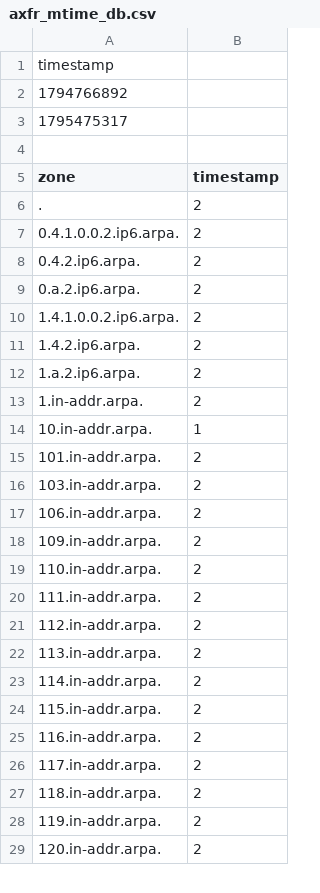
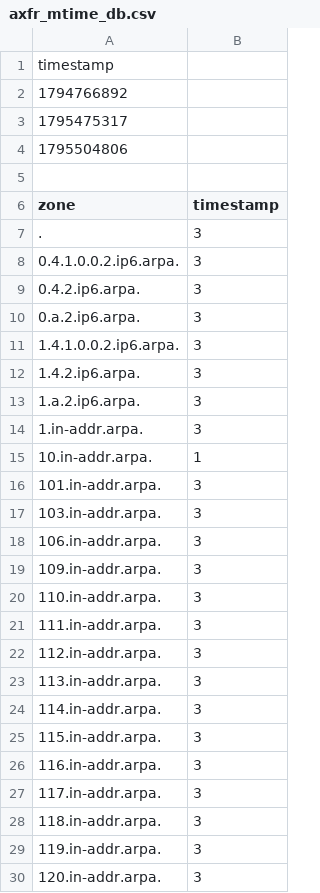
Before and after one commit to monoidic/TLDR2, a CSV file: axfr_mtime_db.csv, drawn as a sheet; only a part is shown; the diff covers the shown part only.

```diff
--- a/axfr_mtime_db.csv
+++ b/axfr_mtime_db.csv
@@ -3,27 +3,28 @@ timestamp
 1795475317
+1795504806
 
 zone,timestamp
-.,2
-0.4.1.0.0.2.ip6.arpa.,2
-0.4.2.ip6.arpa.,2
-0.a.2.ip6.arpa.,2
-1.4.1.0.0.2.ip6.arpa.,2
-1.4.2.ip6.arpa.,2
-1.a.2.ip6.arpa.,2
-1.in-addr.arpa.,2
+.,3
+0.4.1.0.0.2.ip6.arpa.,3
+0.4.2.ip6.arpa.,3
+0.a.2.ip6.arpa.,3
+1.4.1.0.0.2.ip6.arpa.,3
+1.4.2.ip6.arpa.,3
+1.a.2.ip6.arpa.,3
+1.in-addr.arpa.,3
 10.in-addr.arpa.,1
-101.in-addr.arpa.,2
-103.in-addr.arpa.,2
-106.in-addr.arpa.,2
-109.in-addr.arpa.,2
-110.in-addr.arpa.,2
-111.in-addr.arpa.,2
-112.in-addr.arpa.,2
-113.in-addr.arpa.,2
-114.in-addr.arpa.,2
-115.in-addr.arpa.,2
-116.in-addr.arpa.,2
-117.in-addr.arpa.,2
-118.in-addr.arpa.,2
-119.in-addr.arpa.,2
-120.in-addr.arpa.,2
+101.in-addr.arpa.,3
+103.in-addr.arpa.,3
+106.in-addr.arpa.,3
+109.in-addr.arpa.,3
+110.in-addr.arpa.,3
+111.in-addr.arpa.,3
+112.in-addr.arpa.,3
+113.in-addr.arpa.,3
+114.in-addr.arpa.,3
+115.in-addr.arpa.,3
+116.in-addr.arpa.,3
+117.in-addr.arpa.,3
+118.in-addr.arpa.,3
+119.in-addr.arpa.,3
+120.in-addr.arpa.,3
```
Also changed, not shown: 120 edited cells elsewhere in this file, 19 other files.
